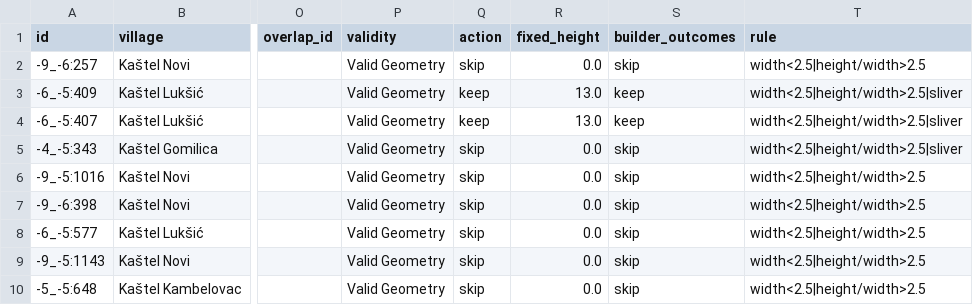
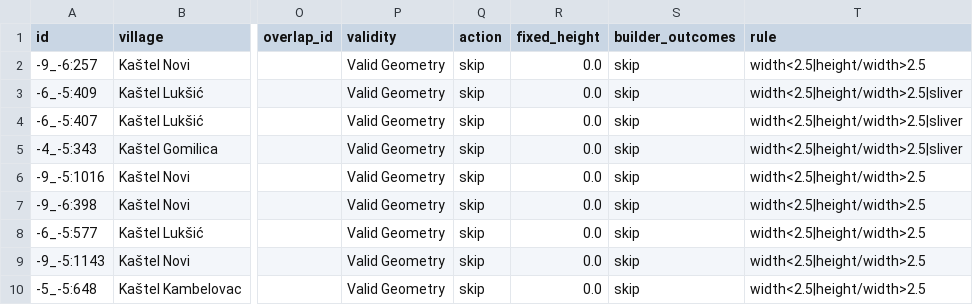
Before and after one commit to marko-udovcic/magistrala-unity, a CSV file: Tools/zgrade/stupovi.csv, drawn as a sheet; only a part is shown, gaps mark what is left out; the diff names each change by its address in the sheet, - before the commit and + after, or states it on an @@ line.

```diff
--- a/Tools/zgrade/stupovi.csv
+++ b/Tools/zgrade/stupovi.csv
-Q3:Q4 (action): keep
+Q3:Q4 (action): skip
-R3:R4 (fixed_height): 13.0
+R3:R4 (fixed_height): 0.0
-S3:S4 (builder_outcomes): keep
+S3:S4 (builder_outcomes): skip
```
Also changed, not shown: 4 other files.
